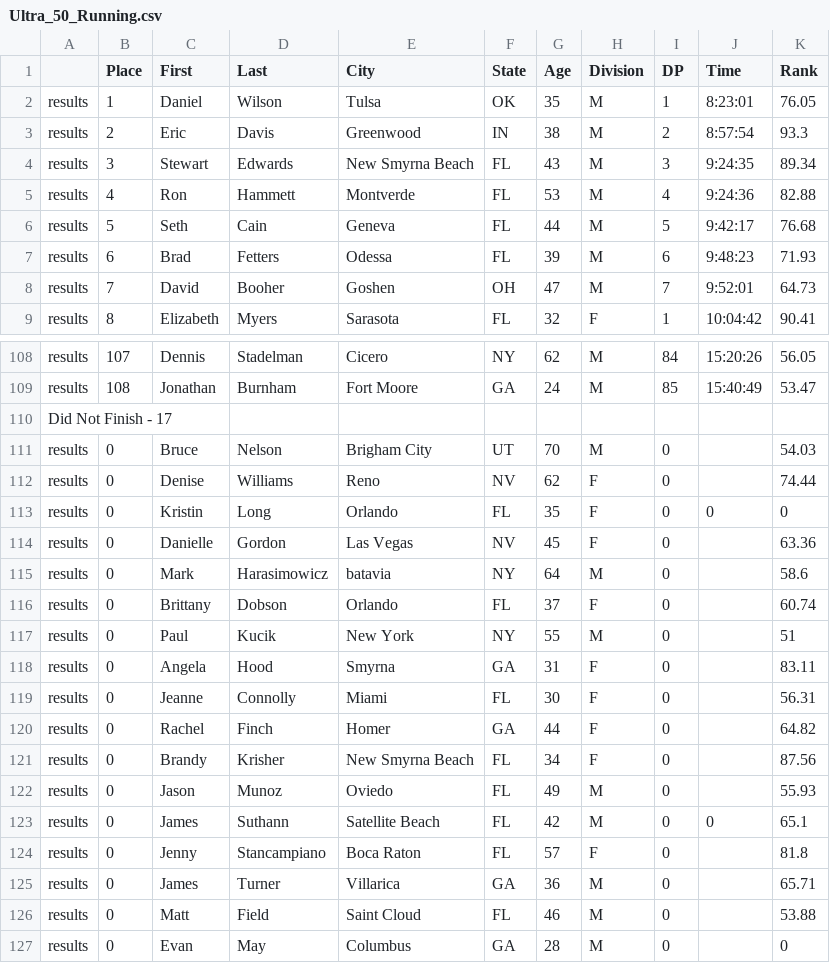
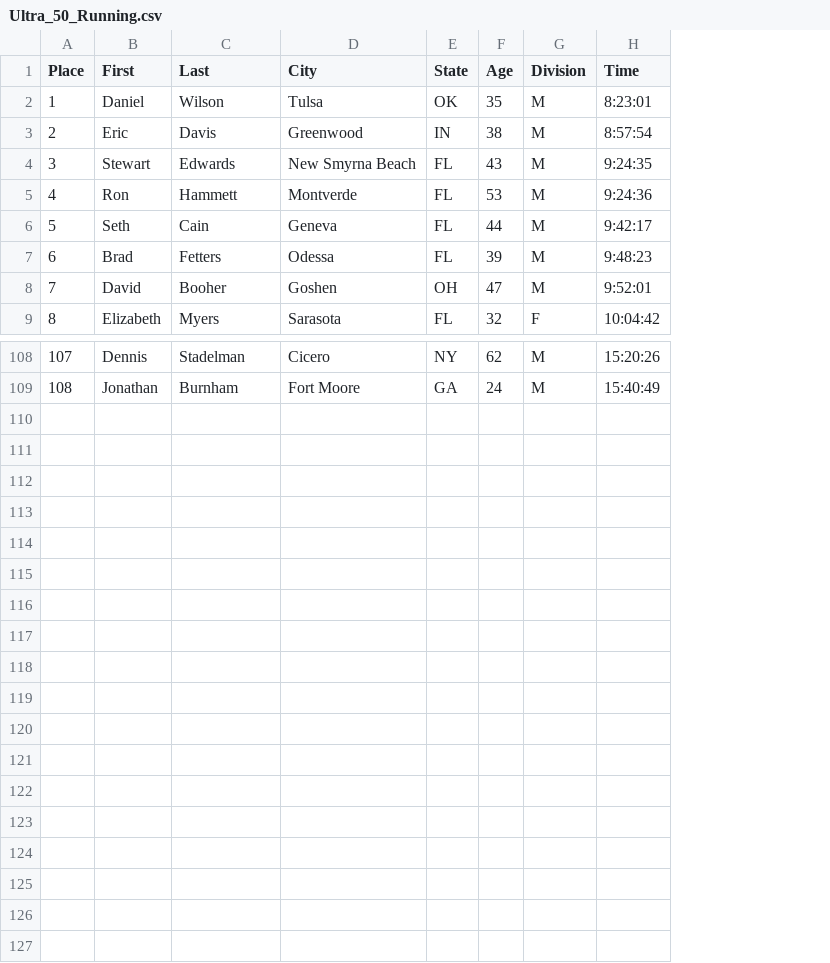
Before and after one commit to adarshkhub/Ultra-50-Running, a CSV file: Ultra_50_Running.csv, drawn as a sheet; only a part is shown, gaps mark what is left out; the diff names each change by its address in the sheet, - before the commit and + after, or states it on an @@ line.

Commit message:
Add files via upload
cleaned up csv data in excel got rid of extraneous columns and non-finisher rows

```diff
--- a/Ultra_50_Running.csv
+++ b/Ultra_50_Running.csv
-column A, rows 2-9: all results; rows 108-109: results | results
-column I (DP), rows 2-9: 1 | 2 | 3 | 4 | 5 | 6 | 7 | 1; rows 108-109: 84 | 85
-column K (Rank), rows 2-9: 76.05 | 93.3 | 89.34 | 82.88 | 76.68 | 71.93 | 64.73 | 90.41; rows 108-109: 56.05 | 53.47
-row 110: Did Not Finish - 17
-row 111: results | 0 | Bruce | Nelson | Brigham City | UT | 70 | M | 0 |  | 54.03
-row 112: results | 0 | Denise | Williams | Reno | NV | 62 | F | 0 |  | 74.44
-row 113: results | 0 | Kristin | Long | Orlando | FL | 35 | F | 0 | 0 | 0
-row 114: results | 0 | Danielle | Gordon | Las Vegas | NV | 45 | F | 0 |  | 63.36
-row 115: results | 0 | Mark | Harasimowicz | batavia | NY | 64 | M | 0 |  | 58.6
-row 116: results | 0 | Brittany | Dobson | Orlando | FL | 37 | F | 0 |  | 60.74
-row 117: results | 0 | Paul | Kucik | New York | NY | 55 | M | 0 |  | 51
-row 118: results | 0 | Angela | Hood | Smyrna | GA | 31 | F | 0 |  | 83.11
-row 119: results | 0 | Jeanne | Connolly | Miami | FL | 30 | F | 0 |  | 56.31
-row 120: results | 0 | Rachel | Finch | Homer | GA | 44 | F | 0 |  | 64.82
-row 121: results | 0 | Brandy | Krisher | New Smyrna Beach | FL | 34 | F | 0 |  | 87.56
-row 122: results | 0 | Jason | Munoz | Oviedo | FL | 49 | M | 0 |  | 55.93
-row 123: results | 0 | James | Suthann | Satellite Beach | FL | 42 | M | 0 | 0 | 65.1
-row 124: results | 0 | Jenny | Stancampiano | Boca Raton | FL | 57 | F | 0 |  | 81.8
-row 125: results | 0 | James | Turner | Villarica | GA | 36 | M | 0 |  | 65.71
-row 126: results | 0 | Matt | Field | Saint Cloud | FL | 46 | M | 0 |  | 53.88
-row 127: results | 0 | Evan | May | Columbus | GA | 28 | M | 0 |  | 0
```
